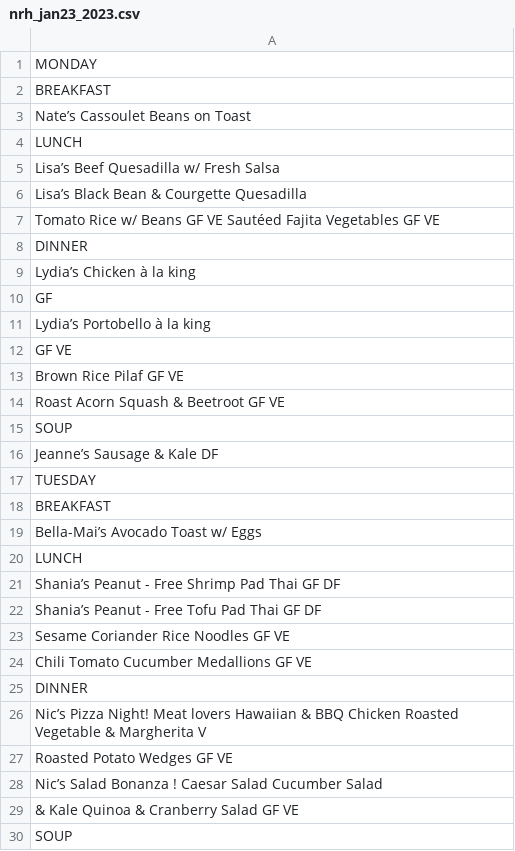
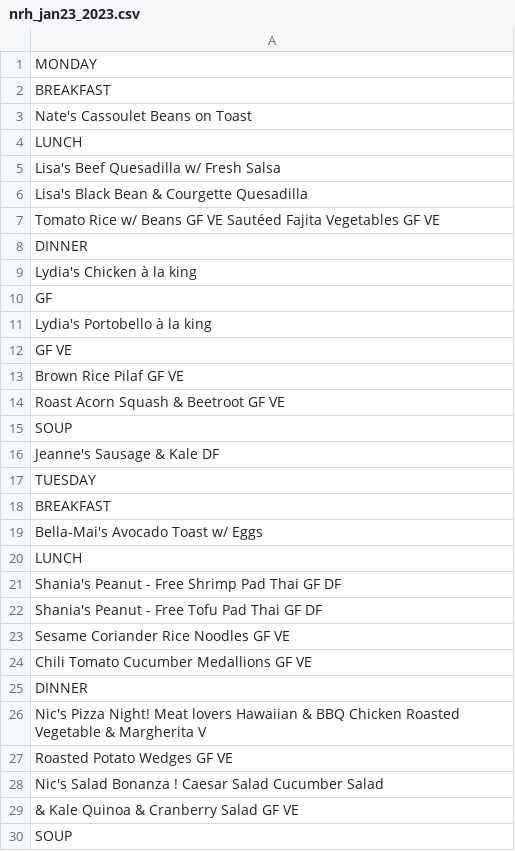
Before and after one commit to elkalt/mcgillMenu, a CSV file: backend/menus/nrh_jan23_2023.csv, drawn as a sheet; only a part is shown; the diff covers the shown part only.

```diff
--- a/backend/menus/nrh_jan23_2023.csv
+++ b/backend/menus/nrh_jan23_2023.csv
@@ -2,11 +2,11 @@
 "BREAKFAST"
-"Nate’s Cassoulet Beans on Toast"
+"Nate's Cassoulet Beans on Toast"
 "LUNCH"
-"Lisa’s Beef Quesadilla w/ Fresh Salsa"
-"Lisa’s Black Bean & Courgette Quesadilla"
+"Lisa's Beef Quesadilla w/ Fresh Salsa"
+"Lisa's Black Bean & Courgette Quesadilla"
 "Tomato Rice w/ Beans GF VE Sautéed Fajita Vegetables GF VE"
 "DINNER"
-"Lydia’s Chicken à la king"
+"Lydia's Chicken à la king"
 "GF"
-"Lydia’s Portobello à la king"
+"Lydia's Portobello à la king"
 "GF VE"
@@ -15,9 +15,9 @@
 "SOUP"
-"Jeanne’s Sausage & Kale DF"
+"Jeanne's Sausage & Kale DF"
 "TUESDAY"
 "BREAKFAST"
-"Bella-Mai’s Avocado Toast w/ Eggs"
+"Bella-Mai's Avocado Toast w/ Eggs"
 "LUNCH"
-"Shania’s Peanut - Free Shrimp Pad Thai GF DF"
-"Shania’s Peanut - Free Tofu Pad Thai GF DF"
+"Shania's Peanut - Free Shrimp Pad Thai GF DF"
+"Shania's Peanut - Free Tofu Pad Thai GF DF"
 "Sesame Coriander Rice Noodles GF VE"
@@ -25,5 +25,5 @@
 "DINNER"
-"Nic’s Pizza Night! Meat lovers Hawaiian & BBQ Chicken Roasted Vegetable & Margherita V"
+"Nic's Pizza Night! Meat lovers Hawaiian & BBQ Chicken Roasted Vegetable & Margherita V"
 "Roasted Potato Wedges GF VE"
-"Nic’s Salad Bonanza ! Caesar Salad Cucumber Salad "
+"Nic's Salad Bonanza ! Caesar Salad Cucumber Salad "
 "& Kale Quinoa & Cranberry Salad GF VE"
```
Also changed, not shown: 22 edited cells elsewhere in this file, backend/menus/cs_jan23_2023.csv, 1 other file.
